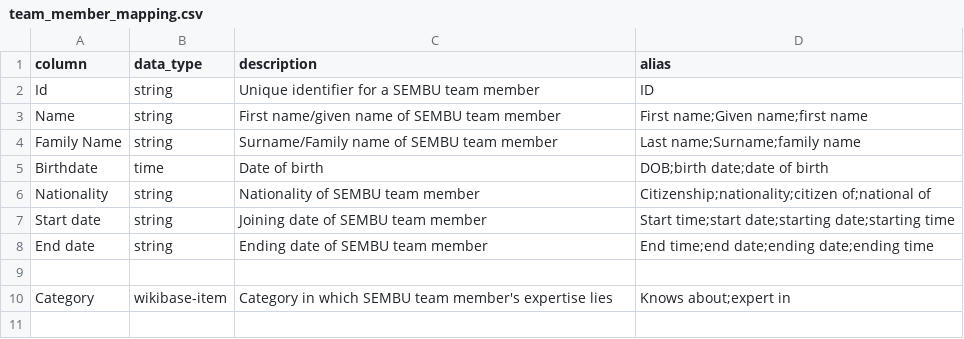
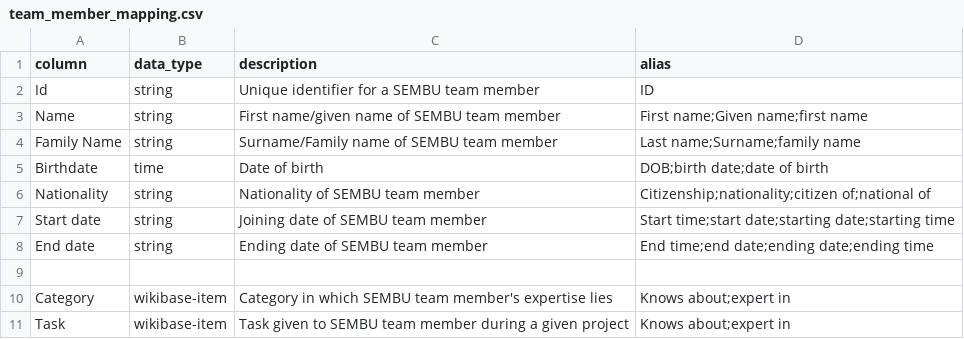
Before and after one commit to mohammadzainabbas/wikibase-nttdata, a CSV file: data/team_member_mapping.csv, drawn as a sheet.

Commit message:
Minor update

```diff
--- a/data/team_member_mapping.csv
+++ b/data/team_member_mapping.csv
@@ -10 +10,2 @@ End date,string,Ending date of SEMBU team member,End time;end date;ending date;e
 Category,wikibase-item,Category in which SEMBU team member's expertise lies,Knows about;expert in
+Task,wikibase-item,Task given to SEMBU team member during a given project,Knows about;expert in
```
